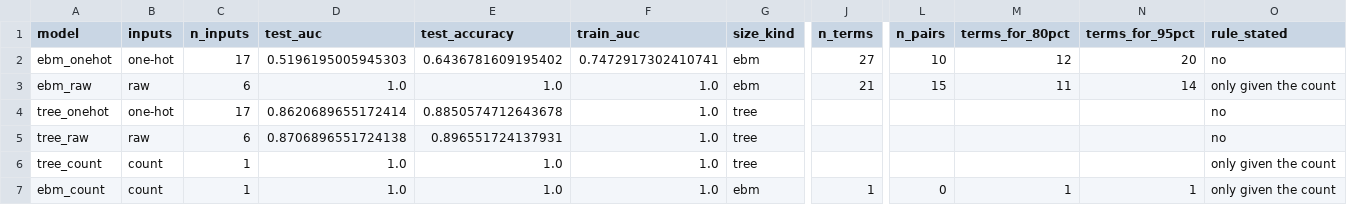
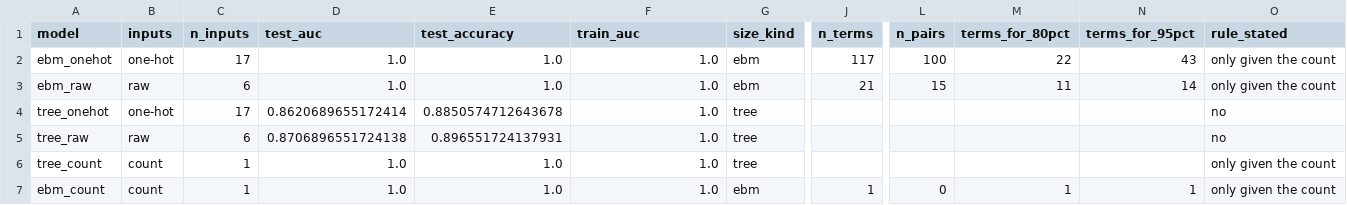
Before and after one commit to mikethemerry/explaneat, a CSV file: experiments/monk2_rule_comparison/results/monk2_rules.csv, drawn as a sheet; only a part is shown, gaps mark what is left out; the diff names each change by its address in the sheet, - before the commit and + after, or states it on an @@ line.

```diff
--- a/experiments/monk2_rule_comparison/results/monk2_rules.csv
+++ b/experiments/monk2_rule_comparison/results/monk2_rules.csv
-D2 (test_auc): 0.5196195005945303
+D2 (test_auc): 1.0
-E2 (test_accuracy): 0.6436781609195402
+E2 (test_accuracy): 1.0
-F2 (train_auc): 0.7472917302410741
+F2 (train_auc): 1.0
-J2 (n_terms): 27
+J2 (n_terms): 117
-L2 (n_pairs): 10
+L2 (n_pairs): 100
-M2 (terms_for_80pct): 12
+M2 (terms_for_80pct): 22
-N2 (terms_for_95pct): 20
+N2 (terms_for_95pct): 43
-O2 (rule_stated): no
+O2 (rule_stated): only given the count
```
Also changed, not shown: 2 other files.
